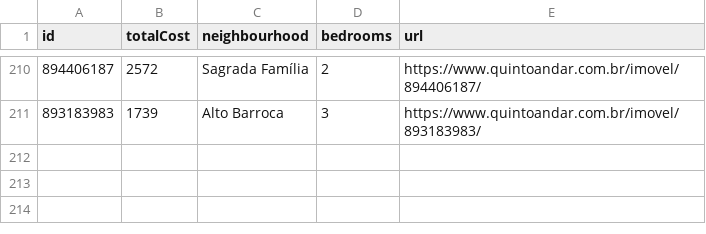
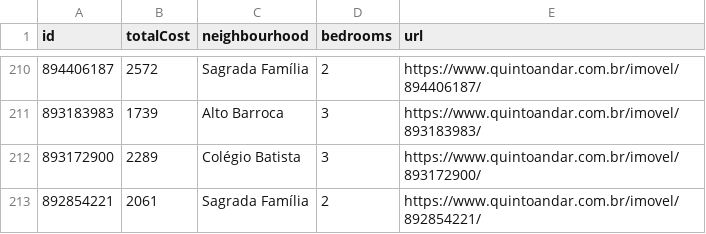
Before and after one commit to a-moreira/apto, a CSV file: data/aptos.csv, drawn as a sheet; only a part is shown, gaps mark what is left out; the diff names each change by its address in the sheet, - before the commit and + after, or states it on an @@ line.

```diff
--- a/data/aptos.csv
+++ b/data/aptos.csv
+row 212: 893172900 | 2289 | Colégio Batista | 3 | https://www.quintoandar.com.br/imovel/893172900/
+row 213: 892854221 | 2061 | Sagrada Família | 2 | https://www.quintoandar.com.br/imovel/892854221/
```
